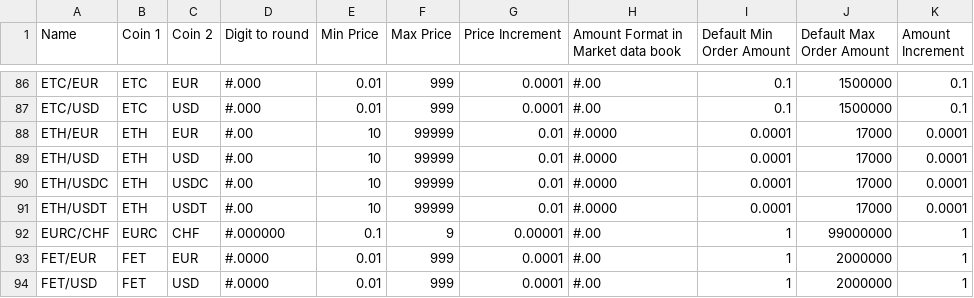
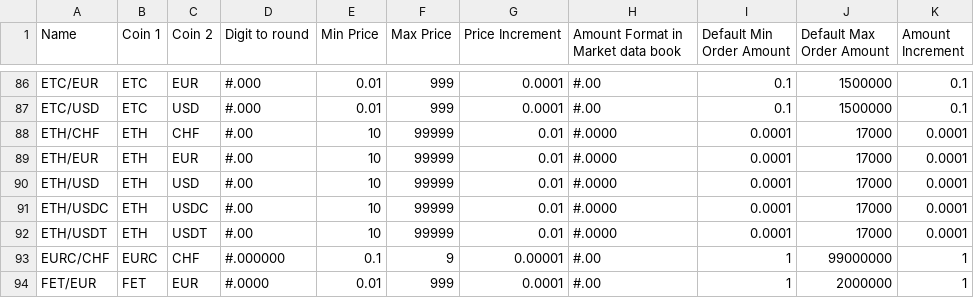
Before and after one commit to cypator/splate-api, a CSV file: source/doc/Instruments.csv, drawn as a sheet; only a part is shown, gaps mark what is left out; the shorter side is filled out with more unchanged rows.

Commit message:
Updated Instruments.csv with new data

```diff
--- a/source/doc/Instruments.csv
+++ b/source/doc/Instruments.csv
@@ -87,2 +87,3 @@ ETC/EUR,ETC,EUR,#.000,0.01,999,0.0001,#.00,0.1,1500000,0.1
 ETC/USD,ETC,USD,#.000,0.01,999,0.0001,#.00,0.1,1500000,0.1
+ETH/CHF,ETH,CHF,#.00,10,99999,0.01,#.0000,0.0001,17000,0.0001
 ETH/EUR,ETH,EUR,#.00,10,99999,0.01,#.0000,0.0001,17000,0.0001
```
